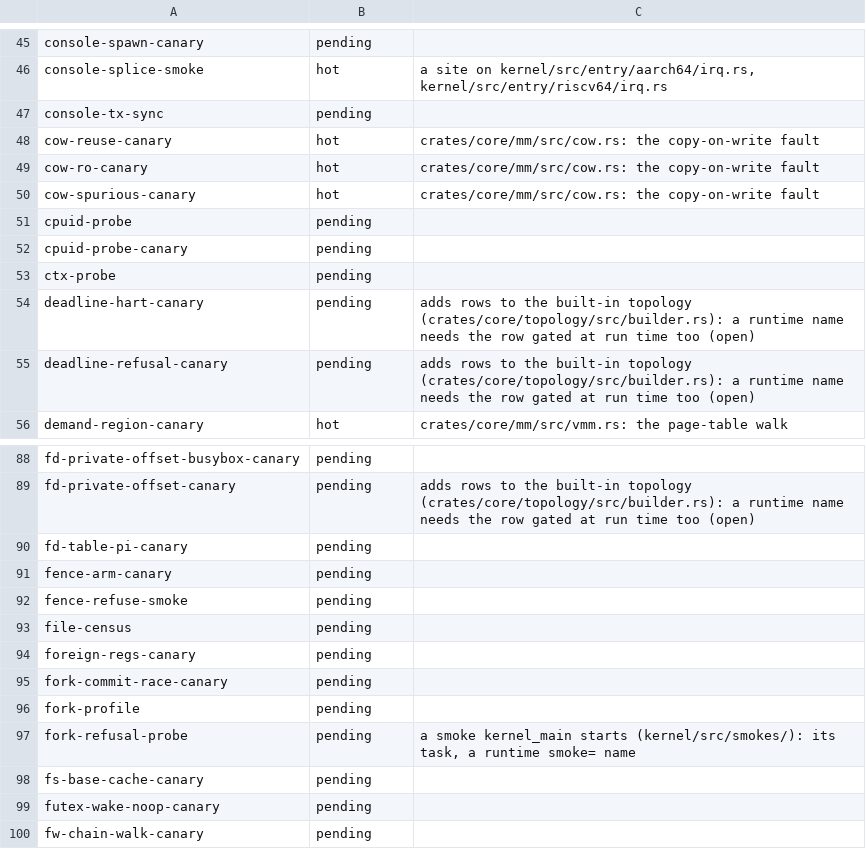
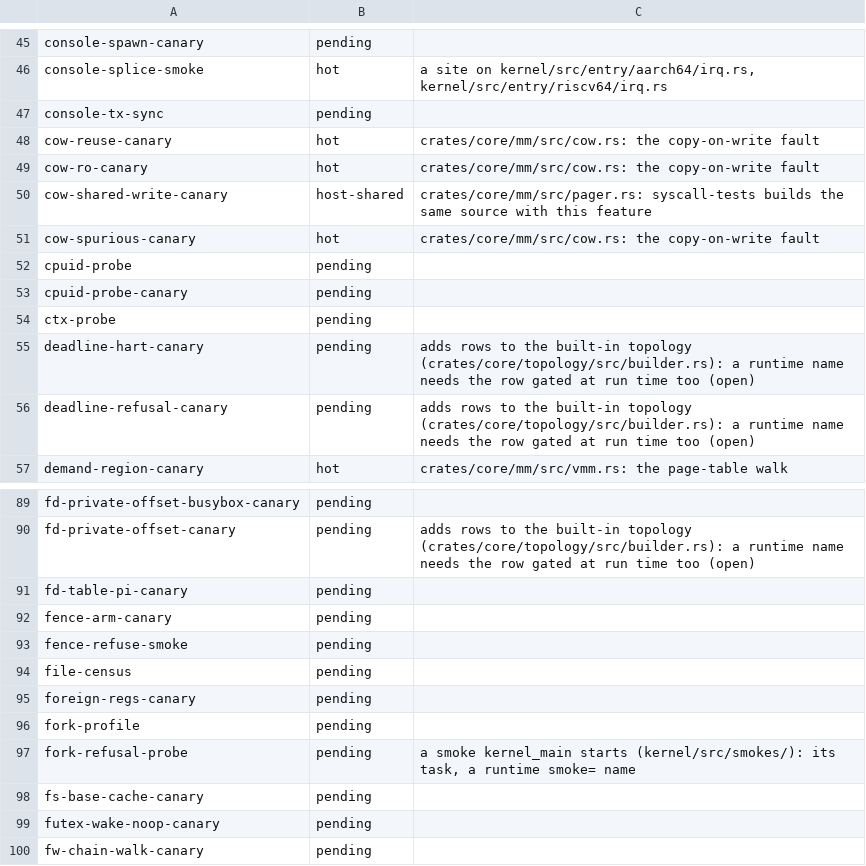
Before and after one commit to fgrg1978/AzOS, a TSV file: tools/lint/compile_time_hooks.tsv, drawn as a sheet; only a part is shown, gaps mark what is left out.

Commit message:
mm: fork clones the parent's anonymous objects slot by slot; the page-table walk passes their pages
pager::fork_clone now gives the child each anonymous object's slot words in
one pass: a resident frame takes one more reference and is read-only on both
sides (the parent's leaf downgraded by compare-and-swap, the child's leaf
the same word), a compressed or swapped page is its marker over a share of
the pool's entry, nothing is restored. The child's slot and leaf come from
one read of the parent's slot, so the separate child-leaf fill, the marker
copy pass and fork-commit-race-canary go. cow.rs's walk skips every leaf
table an anonymous mapping holds whole and every page one holds, and is left
for the pages no anonymous mapping holds (image, stack, vDSO, eager commits,
private file pages). The tables and slot chunks the clone builds for the
child are charged to it.

Rows: syscall-tests fork_clone.rs (shared read-only both sides, exit gives
the share back, a 64 MiB heap with no frame copied, brk heap, compressed
page shared); canaries cow-shared-write-canary, cow-reuse-canary,
fork-marker-canary.

```diff
--- a/tools/lint/compile_time_hooks.tsv
+++ b/tools/lint/compile_time_hooks.tsv
@@ -49,2 +49,3 @@ cow-reuse-canary	hot	crates/core/mm/src/cow.rs: the copy-on-write fault
 cow-ro-canary	hot	crates/core/mm/src/cow.rs: the copy-on-write fault
+cow-shared-write-canary	host-shared	crates/core/mm/src/pager.rs: syscall-tests builds the same source with this feature
 cow-spurious-canary	hot	crates/core/mm/src/cow.rs: the copy-on-write fault
@@ -94,3 +95,2 @@ file-census	pending
 foreign-regs-canary	pending	
-fork-commit-race-canary	pending	
 fork-profile	pending	
```
Also changed, not shown: 14 other files.
